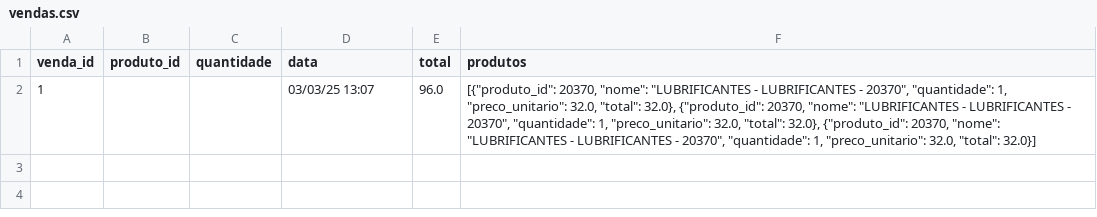
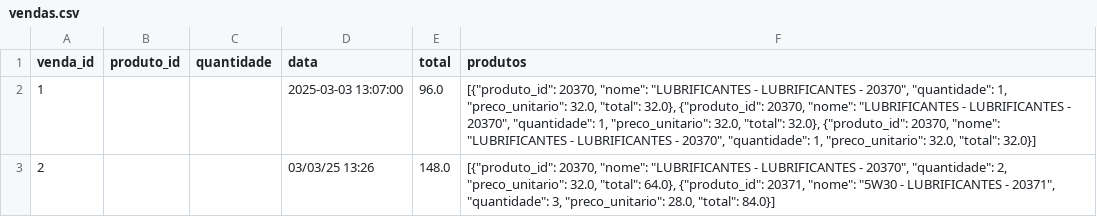
Before and after one commit to Degan906/Estoque2, a CSV file: vendas.csv, drawn as a sheet.

Commit message:
Atualizando vendas.csv

```diff
--- a/vendas.csv
+++ b/vendas.csv
@@ -1,2 +1,3 @@
 venda_id,produto_id,quantidade,data,total,produtos
-1,,,03/03/25 13:07,96.0,"[{""produto_id"": 20370, ""nome"": ""LUBRIFICANTES - LUBRIFICANTES - 20370"", ""quantidade"": 1, ""preco_unitario"": 32.0, ""total"": 32.0}, {""produto_id"": 20370, ""nome"": ""LUBRIFICANTES - LUBRIFICANTES - 20370"", ""quantidade"": 1, ""preco_unitario"": 32.0, ""total"": 32.0}, {""produto_id"": 20370, ""nome"": ""LUBRIFICANTES - LUBRIFICANTES - 20370"", ""quantidade"": 1, ""preco_unitario"": 32.0, ""total"": 32.0}]"
+1,,,2025-03-03 13:07:00,96.0,"[{""produto_id"": 20370, ""nome"": ""LUBRIFICANTES - LUBRIFICANTES - 20370"", ""quantidade"": 1, ""preco_unitario"": 32.0, ""total"": 32.0}, {""produto_id"": 20370, ""nome"": ""LUBRIFICANTES - LUBRIFICANTES - 20370"", ""quantidade"": 1, ""preco_unitario"": 32.0, ""total"": 32.0}, {""produto_id"": 20370, ""nome"": ""LUBRIFICANTES - LUBRIFICANTES - 20370"", ""quantidade"": 1, ""preco_unitario"": 32.0, ""total"": 32.0}]"
+2,,,03/03/25 13:26,148.0,"[{""produto_id"": 20370, ""nome"": ""LUBRIFICANTES - LUBRIFICANTES - 20370"", ""quantidade"": 2, ""preco_unitario"": 32.0, ""total"": 64.0}, {""produto_id"": 20371, ""nome"": ""5W30 - LUBRIFICANTES - 20371"", ""quantidade"": 3, ""preco_unitario"": 28.0, ""total"": 84.0}]"
```
